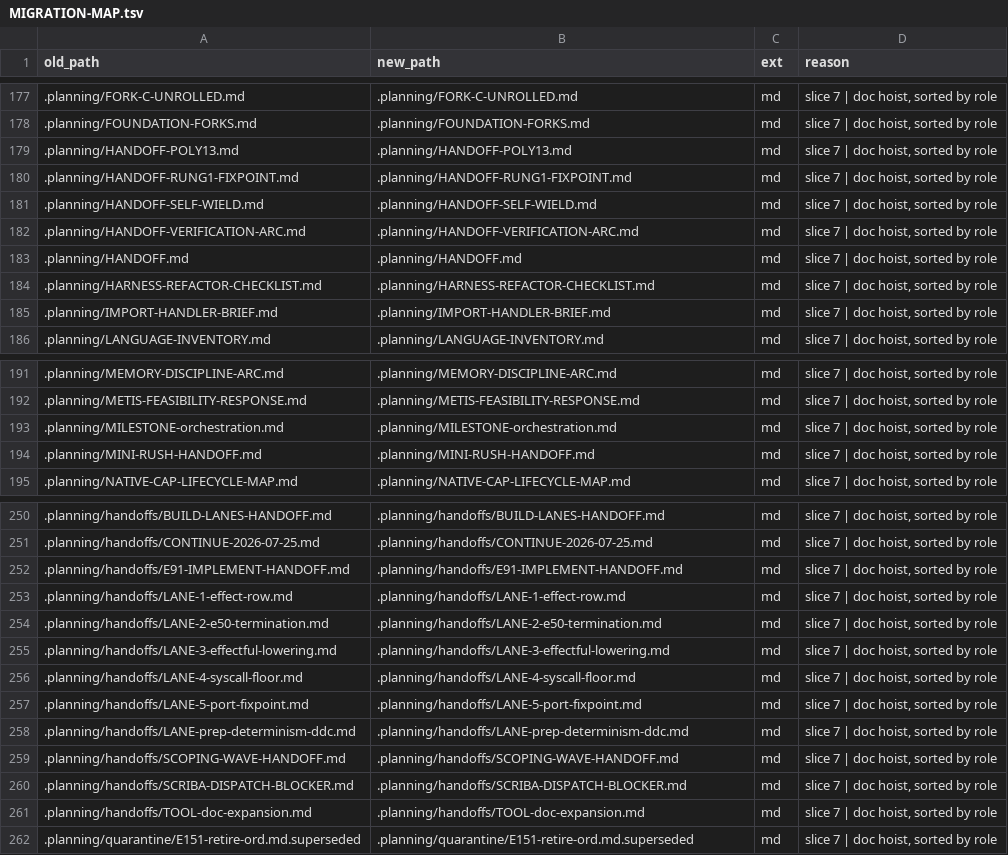
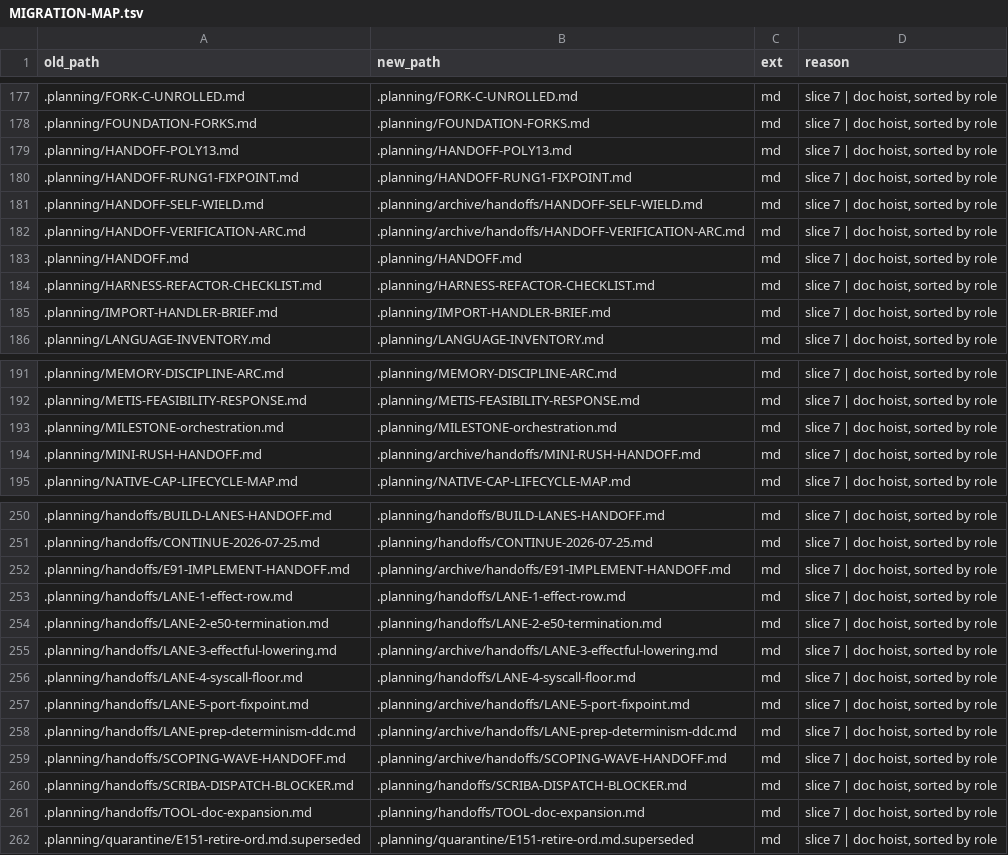
Before and after one commit to street100/chirality, a TSV file: .planning/MIGRATION-MAP.tsv, drawn as a sheet; only a part is shown, gaps mark what is left out; the diff names each change by its address in the sheet, - before the commit and + after, or states it on an @@ line.

```diff
--- a/.planning/MIGRATION-MAP.tsv
+++ b/.planning/MIGRATION-MAP.tsv
-B181 (new_path): .planning/HANDOFF-SELF-WIELD.md
+B181 (new_path): .planning/archive/handoffs/HANDOFF-SELF-WIELD.md
-B182 (new_path): .planning/HANDOFF-VERIFICATION-ARC.md
+B182 (new_path): .planning/archive/handoffs/HANDOFF-VERIFICATION-ARC.md
-B194 (new_path): .planning/MINI-RUSH-HANDOFF.md
+B194 (new_path): .planning/archive/handoffs/MINI-RUSH-HANDOFF.md
-B252 (new_path): .planning/handoffs/E91-IMPLEMENT-HANDOFF.md
+B252 (new_path): .planning/archive/handoffs/E91-IMPLEMENT-HANDOFF.md
-B255 (new_path): .planning/handoffs/LANE-3-effectful-lowering.md
+B255 (new_path): .planning/archive/handoffs/LANE-3-effectful-lowering.md
-B257 (new_path): .planning/handoffs/LANE-5-port-fixpoint.md
+B257 (new_path): .planning/archive/handoffs/LANE-5-port-fixpoint.md
-B258 (new_path): .planning/handoffs/LANE-prep-determinism-ddc.md
+B258 (new_path): .planning/archive/handoffs/LANE-prep-determinism-ddc.md
-B259 (new_path): .planning/handoffs/SCOPING-WAVE-HANDOFF.md
+B259 (new_path): .planning/archive/handoffs/SCOPING-WAVE-HANDOFF.md
```
Also changed, not shown: .planning/PROSE-BASELINE.tsv, 29 other files.
